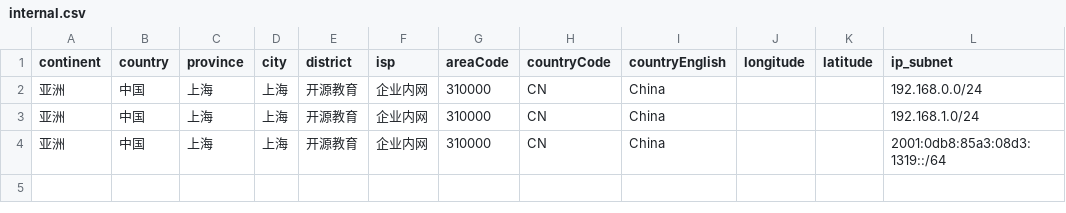
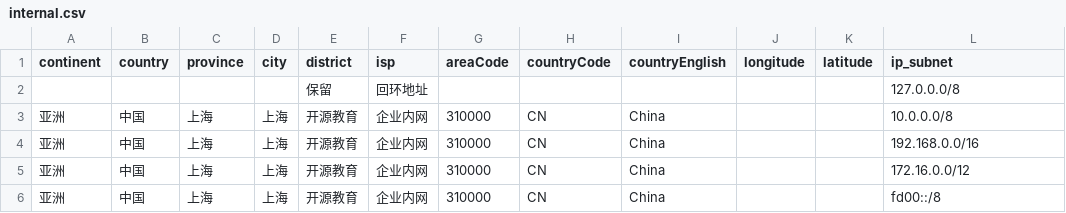
Before and after one commit to ECNU/open-geoip, a CSV file: internal.csv, drawn as a sheet.

```diff
--- a/internal.csv
+++ b/internal.csv
@@ -1,4 +1,6 @@
 continent,country,province,city,district,isp,areaCode,countryCode,countryEnglish,longitude,latitude,ip_subnet
-亚洲,中国,上海,上海,开源教育,企业内网,310000,CN,China,,,192.168.0.0/24
-亚洲,中国,上海,上海,开源教育,企业内网,310000,CN,China,,,192.168.1.0/24
-亚洲,中国,上海,上海,开源教育,企业内网,310000,CN,China,,,2001:0db8:85a3:08d3:1319::/64
+,,,,保留,回环地址,,,,,,127.0.0.0/8
+亚洲,中国,上海,上海,开源教育,企业内网,310000,CN,China,,,10.0.0.0/8
+亚洲,中国,上海,上海,开源教育,企业内网,310000,CN,China,,,192.168.0.0/16
+亚洲,中国,上海,上海,开源教育,企业内网,310000,CN,China,,,172.16.0.0/12
+亚洲,中国,上海,上海,开源教育,企业内网,310000,CN,China,,,fd00::/8
```
Also changed, not shown: 11 other files.
